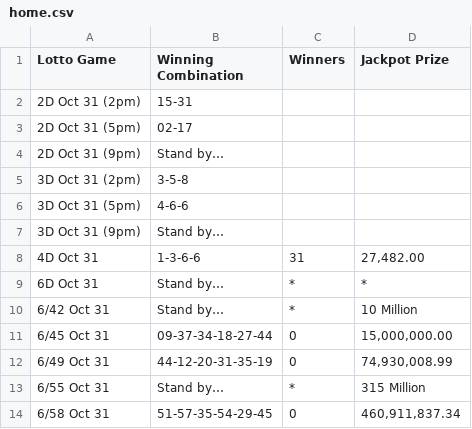
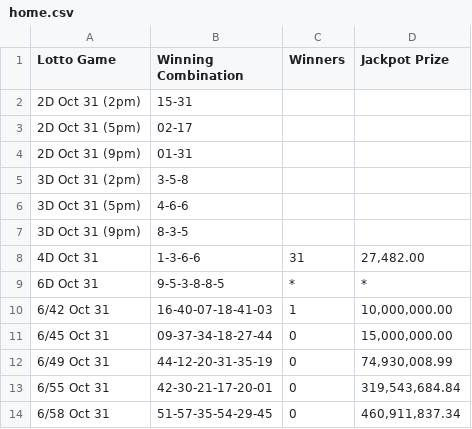
Before and after one commit to swertres/swertres.github.io, a CSV file: data/home.csv, drawn as a sheet.

```diff
--- a/data/home.csv
+++ b/data/home.csv
@@ -3,12 +3,12 @@ Lotto Game,Winning Combination,Winners,Jackpot Prize
 2D Oct 31 (5pm),02-17,,
-2D Oct 31 (9pm),Stand by…,,
+2D Oct 31 (9pm),01-31,,
 3D Oct 31 (2pm),3-5-8,,
 3D Oct 31 (5pm),4-6-6,,
-3D Oct 31 (9pm),Stand by…,,
+3D Oct 31 (9pm),8-3-5,,
 4D Oct 31,1-3-6-6,31,"27,482.00"
-6D Oct 31,Stand by…,*,*
-6/42 Oct 31,Stand by…,*,10 Million
+6D Oct 31,9-5-3-8-8-5,*,*
+6/42 Oct 31,16-40-07-18-41-03,1,"10,000,000.00"
 6/45 Oct 31,09-37-34-18-27-44,0,"15,000,000.00"
 6/49 Oct 31,44-12-20-31-35-19,0,"74,930,008.99"
-6/55 Oct 31,Stand by…,*,315 Million
+6/55 Oct 31,42-30-21-17-20-01,0,"319,543,684.84"
 6/58 Oct 31,51-57-35-54-29-45,0,"460,911,837.34"
```
Also changed, not shown: data/oct-31-2026.csv.
